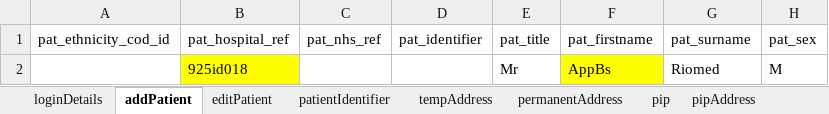
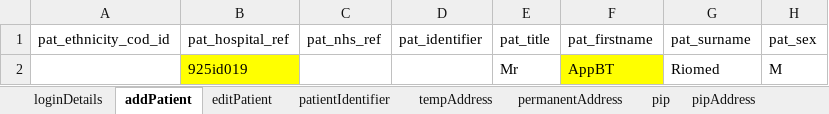
Before and after one commit to manojvyavahare27/ReleaseC4Automation, an Excel workbook: ExcelFiles/AppointmentDomain.xlsx, sheet addPatient, drawn as a sheet; only a part is shown; values as stored, in another font and other column widths than the file's, no borders; the diff names each change by its address in the sheet, - before the commit and + after, or states it on an @@ line.

```diff
--- a/ExcelFiles/AppointmentDomain.xlsx (sheet addPatient)
+++ b/ExcelFiles/AppointmentDomain.xlsx (sheet addPatient)
-B2 (pat_hospital_ref): 925id018
+B2 (pat_hospital_ref): 925id019
-F2 (pat_firstname): AppBs
+F2 (pat_firstname): AppBT
```
Also changed, not shown: sheet patientIdentifier, sheet addEditAppointments, sheet rescheduleAppointments, sheet appRoomRemoved, sheet CancelBookAppointment, sheet bookNewAppointments, 3 more sheets.
